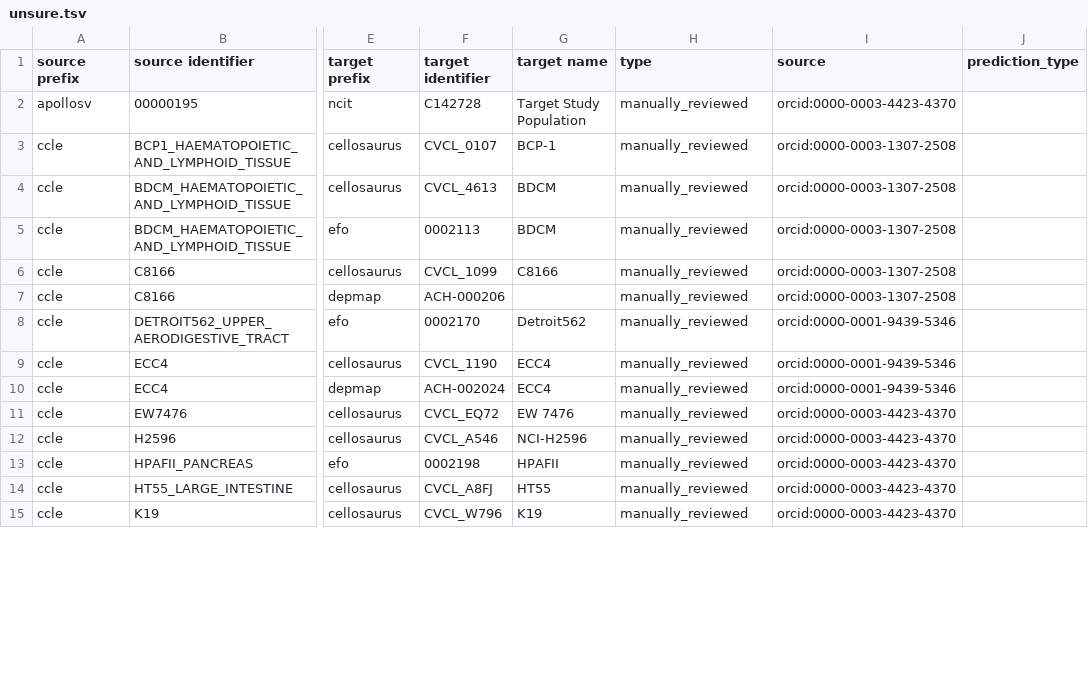
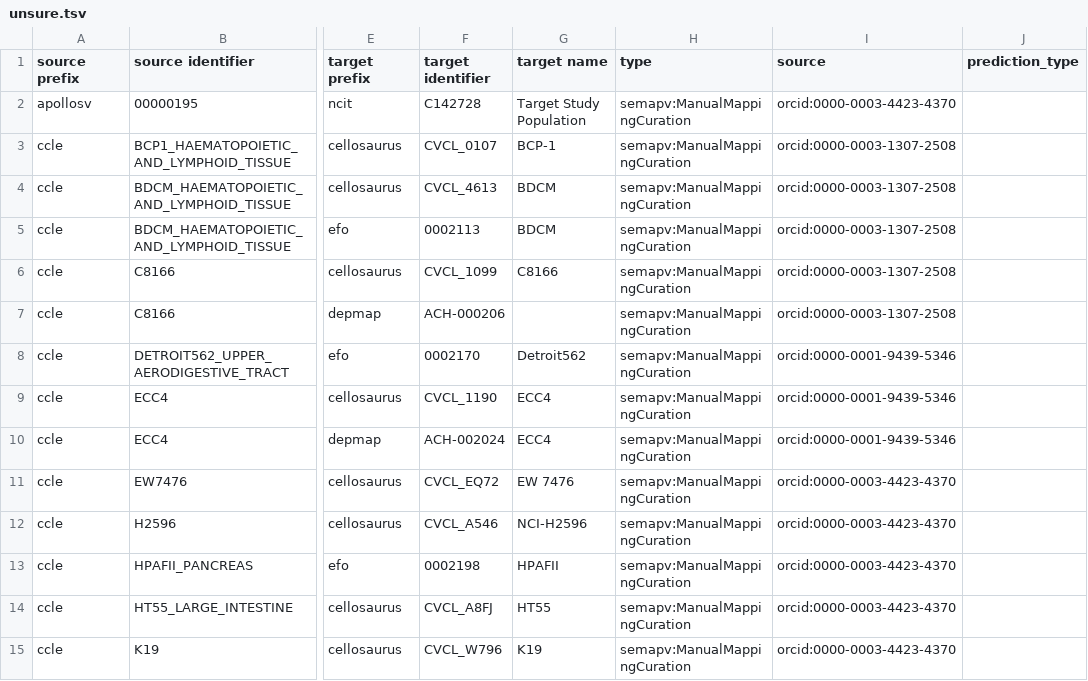
Before and after one commit to biopragmatics/biomappings, a TSV file: src/biomappings/resources/unsure.tsv, drawn as a sheet; only a part is shown, gaps mark what is left out; the diff covers the shown part only; the diff names each change by its address in the sheet, - before the commit and + after, or states it on an @@ line.

Commit message:
Replace ad-hoc type with semapv term (#122)
This PR replaces `manually_reviewed` with an appropriate `semapv` term:
[semapv:ManualMatchingCuration](https://bioregistry.io/semapv:ManualMatchingCuration)

```diff
--- a/src/biomappings/resources/unsure.tsv
+++ b/src/biomappings/resources/unsure.tsv
-H2:H15 (type): manually_reviewed
+H2:H15 (type): semapv:ManualMappingCuration
```
Also changed, not shown: 55 edited cells elsewhere in this file, 5 other files.
